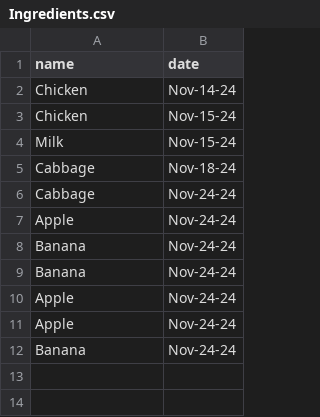
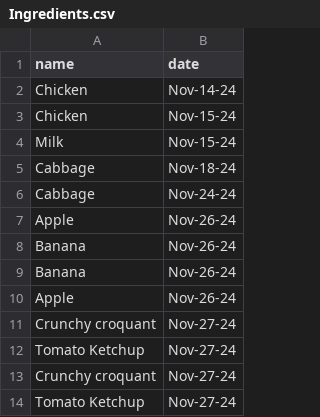
Before and after one commit to JordanKwok/Fridge-Friend, a CSV file: UI/public/Ingredients.csv, drawn as a sheet.

```diff
--- a/UI/public/Ingredients.csv
+++ b/UI/public/Ingredients.csv
@@ -6,7 +6,9 @@ Cabbage,Nov-18-24
 Cabbage,Nov-24-24
-Apple,Nov-24-24
-Banana,Nov-24-24
-Banana,Nov-24-24
-Apple,Nov-24-24
-Apple,Nov-24-24
-Banana,Nov-24-24
+Apple,Nov-26-24
+Banana,Nov-26-24
+Banana,Nov-26-24
+Apple,Nov-26-24
+Crunchy croquant,Nov-27-24
+Tomato Ketchup,Nov-27-24
+Crunchy croquant,Nov-27-24
+Tomato Ketchup,Nov-27-24
```
Also changed, not shown: 8 other files.
